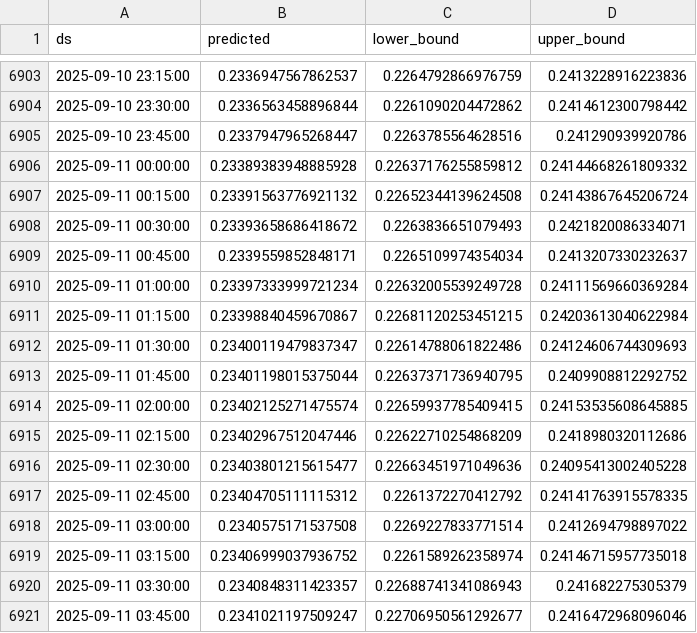
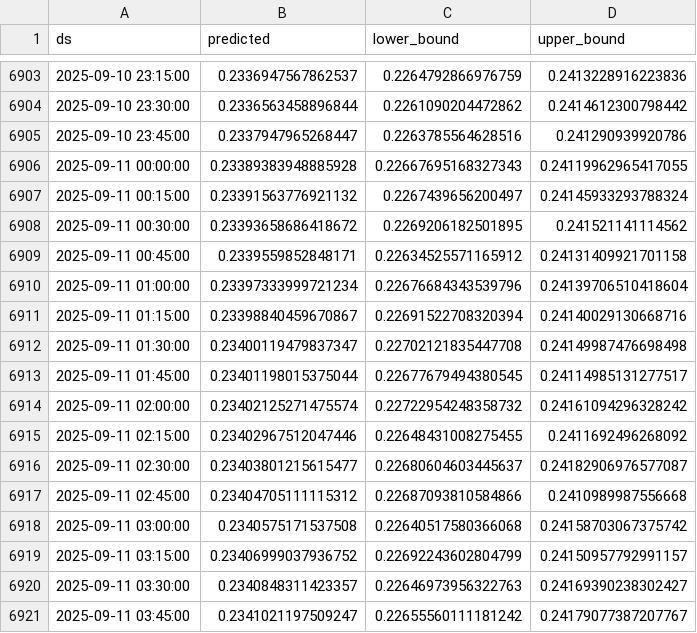
Before and after one commit to product-scout/DataSync, a CSV file: data/doge_forecast.csv, drawn as a sheet; only a part is shown, gaps mark what is left out; the diff covers the shown part only.

Commit message:
Updated forecast data

```diff
--- a/data/doge_forecast.csv
+++ b/data/doge_forecast.csv
@@ -6905,17 +6905,17 @@ ds,predicted,lower_bound,upper_bound
 2025-09-10 23:45:00,0.2337947965268447,0.2263785564628516,0.241290939920786
-2025-09-11 00:00:00,0.23389383948885928,0.22637176255859812,0.24144668261809332
-2025-09-11 00:15:00,0.23391563776921132,0.22652344139624508,0.24143867645206724
-2025-09-11 00:30:00,0.23393658686418672,0.2263836651079493,0.2421820086334071
-2025-09-11 00:45:00,0.2339559852848171,0.2265109974354034,0.2413207330232637
-2025-09-11 01:00:00,0.23397333999721234,0.22632005539249728,0.24111569660369284
-2025-09-11 01:15:00,0.23398840459670867,0.22681120253451215,0.24203613040622984
-2025-09-11 01:30:00,0.23400119479837347,0.22614788061822486,0.24124606744309693
-2025-09-11 01:45:00,0.23401198015375044,0.22637371736940795,0.2409908812292752
-2025-09-11 02:00:00,0.23402125271475574,0.22659937785409415,0.24153535608645885
-2025-09-11 02:15:00,0.23402967512047446,0.22622710254868209,0.2418980320112686
-2025-09-11 02:30:00,0.23403801215615477,0.22663451971049636,0.24095413002405228
-2025-09-11 02:45:00,0.23404705111115312,0.2261372270412792,0.24141763915578335
-2025-09-11 03:00:00,0.2340575171537508,0.2269227833771514,0.2412694798897022
-2025-09-11 03:15:00,0.23406999037936752,0.2261589262358974,0.24146715957735018
-2025-09-11 03:30:00,0.2340848311423357,0.22688741341086943,0.241682275305379
-2025-09-11 03:45:00,0.2341021197509247,0.22706950561292677,0.2416472968096046
+2025-09-11 00:00:00,0.23389383948885928,0.22667695168327343,0.24119962965417055
+2025-09-11 00:15:00,0.23391563776921132,0.2267439656200497,0.24145933293788324
+2025-09-11 00:30:00,0.23393658686418672,0.2269206182501895,0.241521141114562
+2025-09-11 00:45:00,0.2339559852848171,0.22634525571165912,0.24131409921701158
+2025-09-11 01:00:00,0.23397333999721234,0.22676684343539796,0.24139706510418604
+2025-09-11 01:15:00,0.23398840459670867,0.22691522708320394,0.24140029130668716
+2025-09-11 01:30:00,0.23400119479837347,0.22702121835447708,0.24149987476698498
+2025-09-11 01:45:00,0.23401198015375044,0.22677679494380545,0.24114985131277517
+2025-09-11 02:00:00,0.23402125271475574,0.22722954248358732,0.24161094296328242
+2025-09-11 02:15:00,0.23402967512047446,0.22648431008275455,0.2411692496268092
+2025-09-11 02:30:00,0.23403801215615477,0.22680604603445637,0.24182906976577087
+2025-09-11 02:45:00,0.23404705111115312,0.22687093810584866,0.2410989987556668
+2025-09-11 03:00:00,0.2340575171537508,0.22640517580366068,0.24158703067375742
+2025-09-11 03:15:00,0.23406999037936752,0.22692243602804799,0.24150957792991157
+2025-09-11 03:30:00,0.2340848311423357,0.22646973956322763,0.24169390238302427
+2025-09-11 03:45:00,0.2341021197509247,0.22655560111181242,0.24179077387207767
```
Also changed, not shown: 28 edited cells elsewhere in this file.
